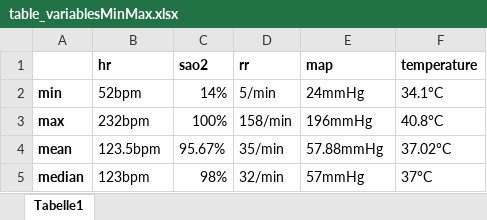
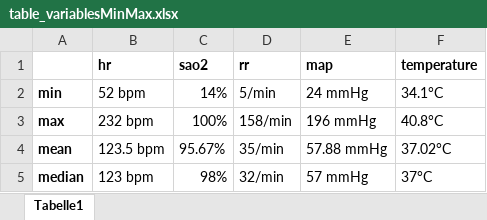
Before and after one commit to phohland/PVS_application, an Excel workbook: figs/table_variablesMinMax.xlsx, sheet Tabelle1, drawn as a sheet; values as stored, in another font and other column widths than the file's, no borders; the diff names each change by its address in the sheet, - before the commit and + after, or states it on an @@ line.

```diff
--- a/figs/table_variablesMinMax.xlsx (sheet Tabelle1)
+++ b/figs/table_variablesMinMax.xlsx (sheet Tabelle1)
-B2 (hr): 52bpm
+B2 (hr): 52 bpm
-E2 (map): 24mmHg
+E2 (map): 24 mmHg
-B3 (hr): 232bpm
+B3 (hr): 232 bpm
-E3 (map): 196mmHg
+E3 (map): 196 mmHg
-B4 (hr): 123.5bpm
+B4 (hr): 123.5 bpm
-E4 (map): 57.88mmHg
+E4 (map): 57.88 mmHg
-B5 (hr): 123bpm
+B5 (hr): 123 bpm
-E5 (map): 57mmHg
+E5 (map): 57 mmHg
```
Also changed, not shown: 17 other files.
